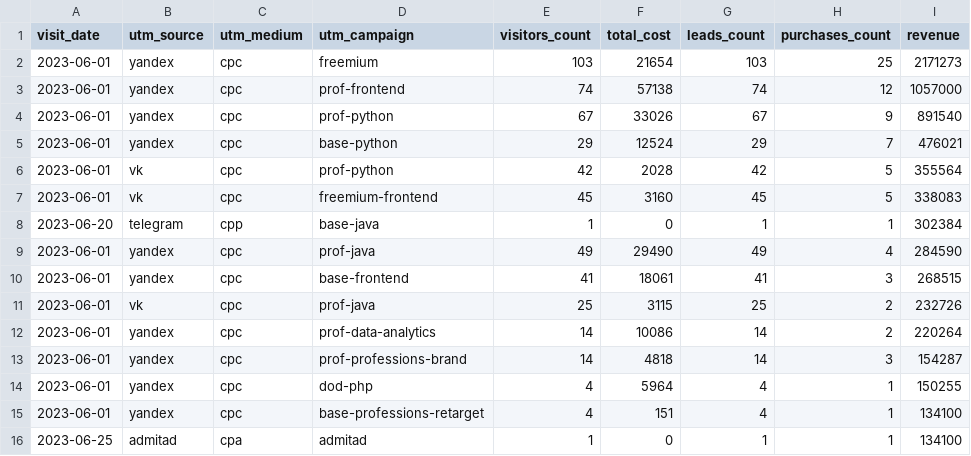
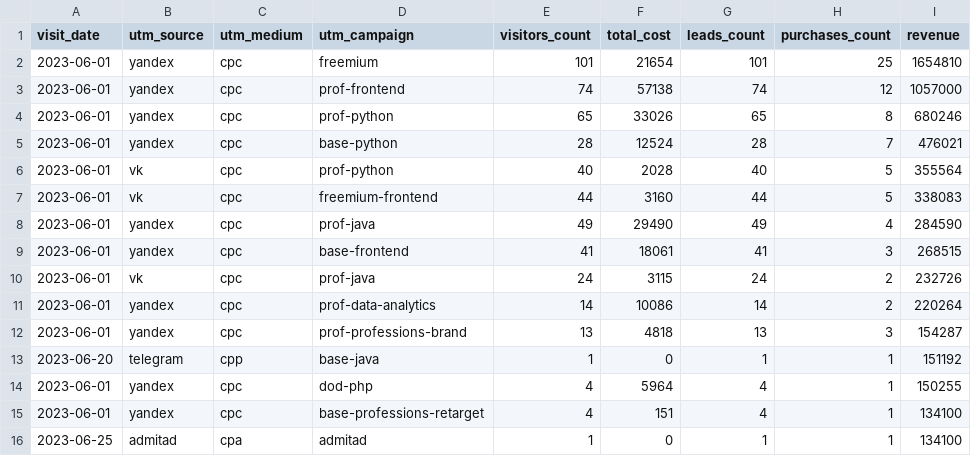
Before and after one commit to Skng197/data-analytics-project-96, a CSV file: aggregate_last_paid_click.csv, drawn as a sheet.

```diff
--- a/aggregate_last_paid_click.csv
+++ b/aggregate_last_paid_click.csv
@@ -1,14 +1,14 @@
 "visit_date","utm_source","utm_medium","utm_campaign","visitors_count","total_cost","leads_count","purchases_count","revenue"
-2023-06-01,yandex,cpc,freemium,103,21654,103,25,2171273
+2023-06-01,yandex,cpc,freemium,101,21654,101,25,1654810
 2023-06-01,yandex,cpc,prof-frontend,74,57138,74,12,1057000
-2023-06-01,yandex,cpc,prof-python,67,33026,67,9,891540
-2023-06-01,yandex,cpc,base-python,29,12524,29,7,476021
-2023-06-01,vk,cpc,prof-python,42,2028,42,5,355564
-2023-06-01,vk,cpc,freemium-frontend,45,3160,45,5,338083
-2023-06-20,telegram,cpp,base-java,1,0,1,1,302384
+2023-06-01,yandex,cpc,prof-python,65,33026,65,8,680246
+2023-06-01,yandex,cpc,base-python,28,12524,28,7,476021
+2023-06-01,vk,cpc,prof-python,40,2028,40,5,355564
+2023-06-01,vk,cpc,freemium-frontend,44,3160,44,5,338083
 2023-06-01,yandex,cpc,prof-java,49,29490,49,4,284590
 2023-06-01,yandex,cpc,base-frontend,41,18061,41,3,268515
-2023-06-01,vk,cpc,prof-java,25,3115,25,2,232726
+2023-06-01,vk,cpc,prof-java,24,3115,24,2,232726
 2023-06-01,yandex,cpc,prof-data-analytics,14,10086,14,2,220264
-2023-06-01,yandex,cpc,prof-professions-brand,14,4818,14,3,154287
+2023-06-01,yandex,cpc,prof-professions-brand,13,4818,13,3,154287
+2023-06-20,telegram,cpp,base-java,1,0,1,1,151192
 2023-06-01,yandex,cpc,dod-php,4,5964,4,1,150255
```
Also changed, not shown: 1 other file.
